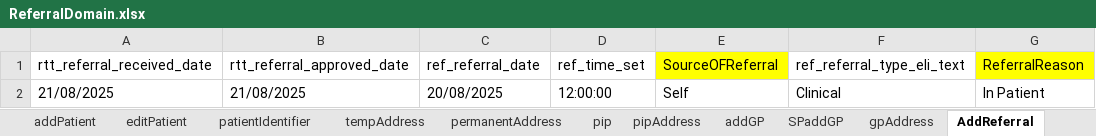
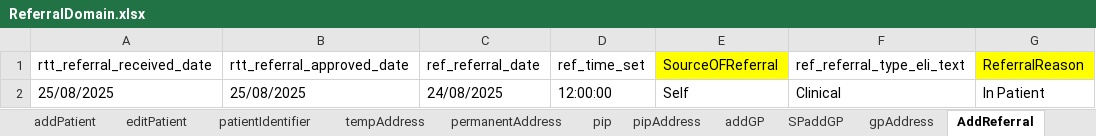
Before and after one commit to manojvyavahare27/C4Automation, an Excel workbook: ExcelFiles/ReferralDomain.xlsx, sheet AddReferral, drawn as a sheet; only a part is shown; values as stored, in another font and other column widths than the file's, no borders; the diff names each change by its address in the sheet, - before the commit and + after, or states it on an @@ line.

```diff
--- a/ExcelFiles/ReferralDomain.xlsx (sheet AddReferral)
+++ b/ExcelFiles/ReferralDomain.xlsx (sheet AddReferral)
-A2 (rtt_referral_received_date): 21/08/2025
+A2 (rtt_referral_received_date): 25/08/2025
-B2 (rtt_referral_approved_date): 21/08/2025
+B2 (rtt_referral_approved_date): 25/08/2025
-C2 (ref_referral_date): 20/08/2025
+C2 (ref_referral_date): 24/08/2025
```
Also changed, not shown: sheet serviceReferral, sheet rejectedReferral, sheet patientIdentifier, sheet addPatient, sheet acceptedReferral, sheet editPatient.
